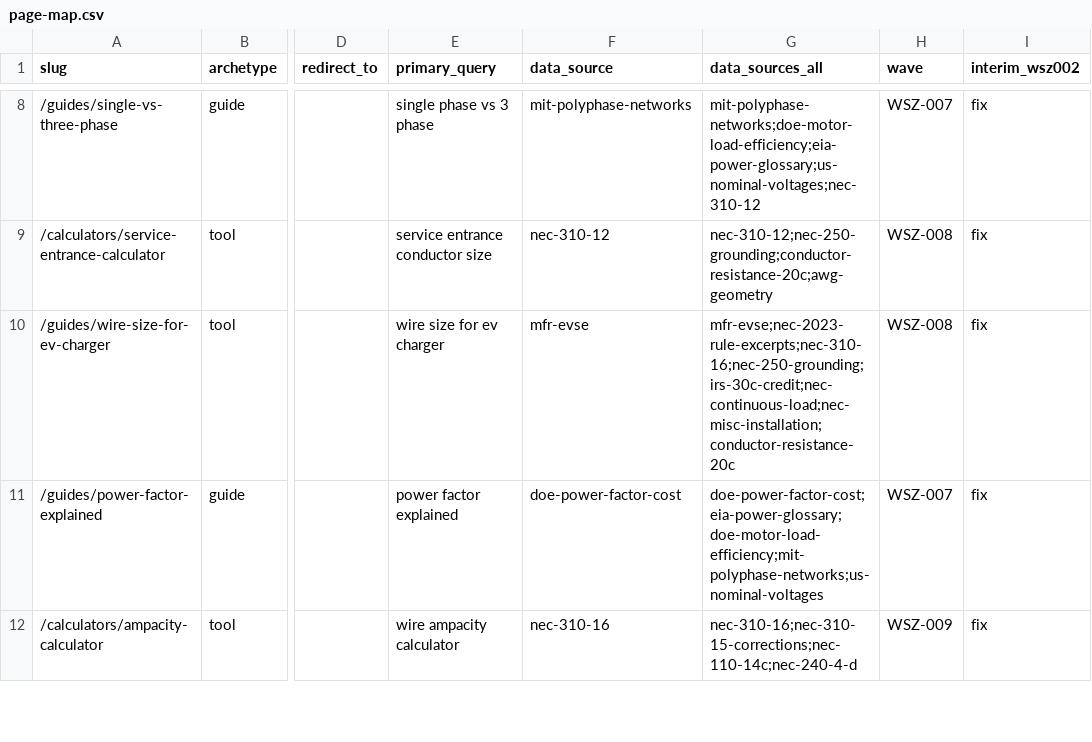
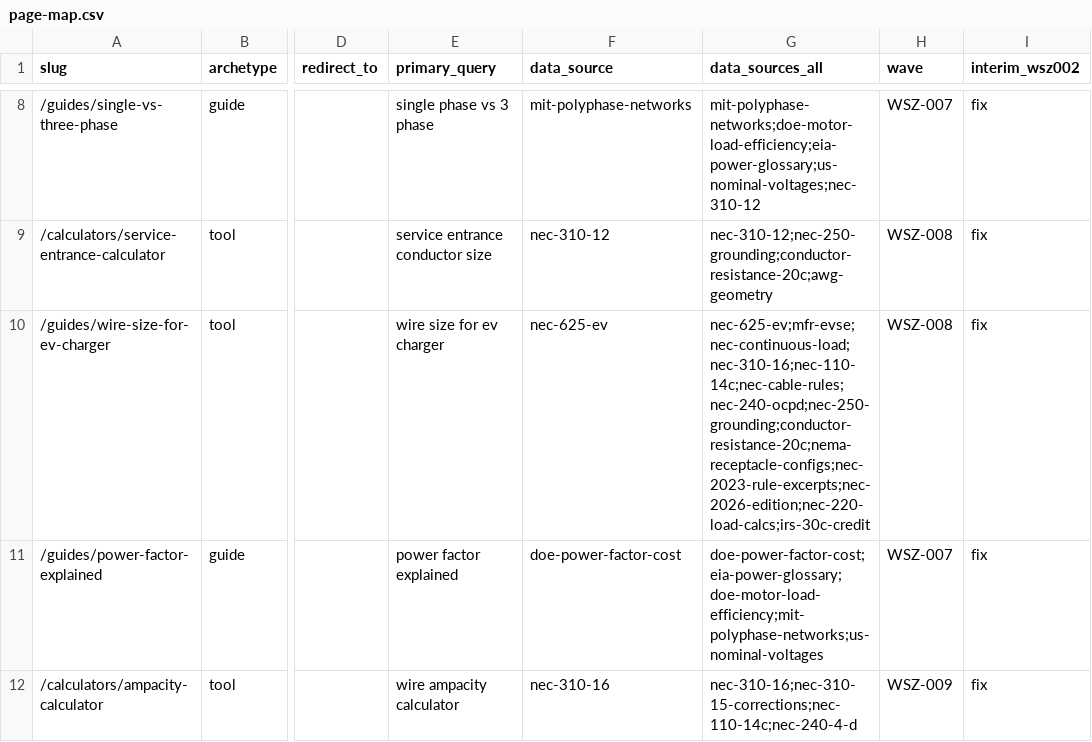
Before and after one commit to Mapstor/wiresizes, a CSV file: research/page-map.csv, drawn as a sheet; only a part is shown, gaps mark what is left out; the diff names each change by its address in the sheet, - before the commit and + after, or states it on an @@ line.

```diff
--- a/research/page-map.csv
+++ b/research/page-map.csv
-F10 (data_source): mfr-evse
+F10 (data_source): nec-625-ev
-G10 (data_sources_all): mfr-evse;nec-2023-rule-excerpts;nec-310-16;nec-250-grounding;irs-30c-credit;nec-continuous-load;nec-misc-installation;conductor-resistance-20c
+G10 (data_sources_all): nec-625-ev;mfr-evse;nec-continuous-load;nec-310-16;nec-110-14c;nec-cable-rules;nec-240-ocpd;nec-250-grounding;conductor-resistance-20c;nema-receptacle-configs;nec-2023-rule-excerpts;nec-2026-edition;nec-220-load-calcs;irs-30c-credit
```
Also changed, not shown: research/data-sources.csv, research/nec-sections-allowlist.csv, 23 other files.
